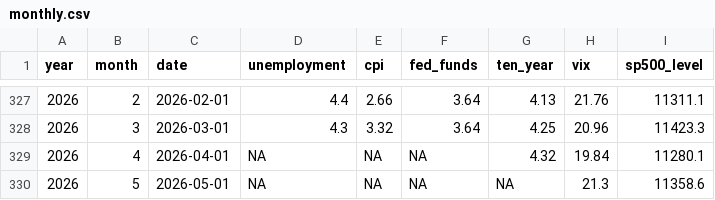
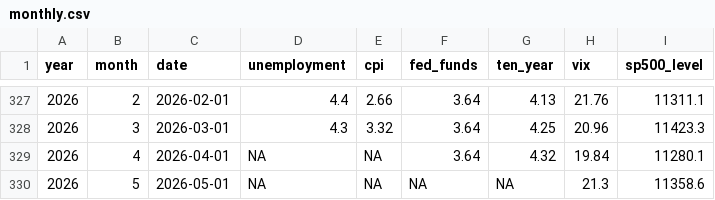
Before and after one commit to sam-caldwell/samcaldwell-info, a CSV file: data/economy/monthly.csv, drawn as a sheet; only a part is shown, gaps mark what is left out.

```diff
--- a/data/economy/monthly.csv
+++ b/data/economy/monthly.csv
@@ -328,3 +328,3 @@ year,month,date,unemployment,cpi,fed_funds,ten_year,vix,sp500_level
 2026,3,2026-03-01,4.3,3.32,3.64,4.25,20.96,11423.3
-2026,4,2026-04-01,NA,NA,NA,4.32,19.84,11280.1
+2026,4,2026-04-01,NA,NA,3.64,4.32,19.84,11280.1
 2026,5,2026-05-01,NA,NA,NA,NA,21.3,11358.6
```
Also changed, not shown: data/cybersecurity/cves_kev.csv, data/economy/cache/fed_funds.csv, 7 other files.
